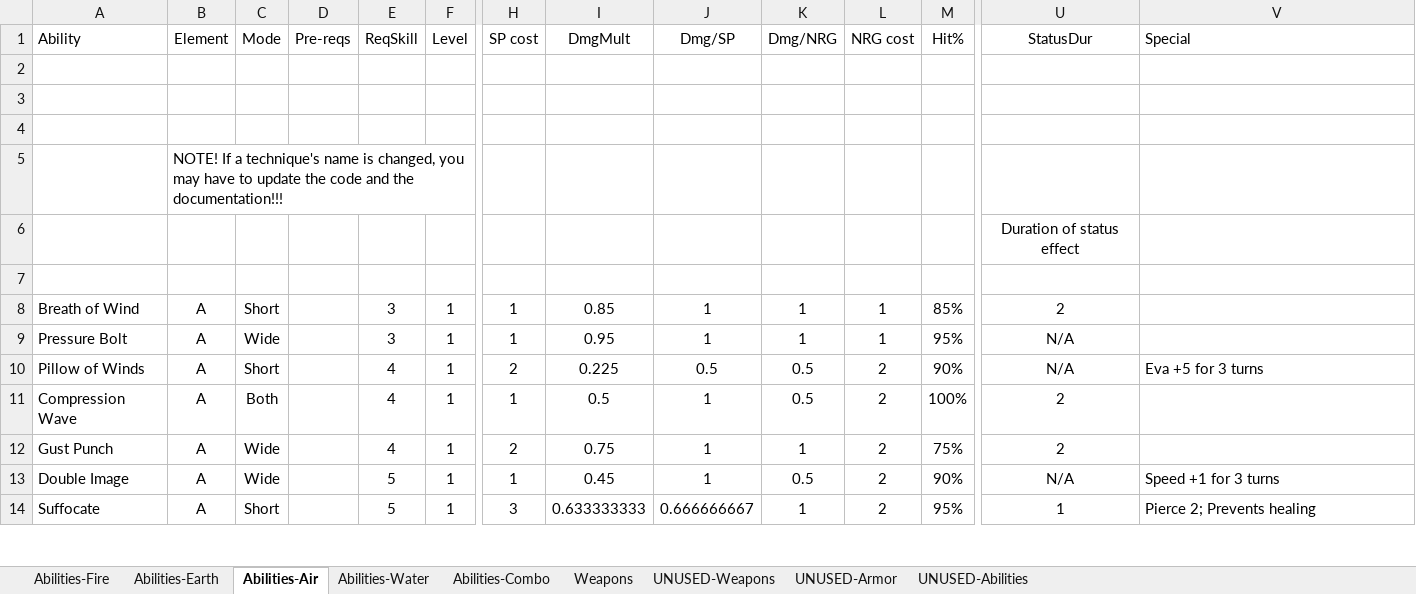
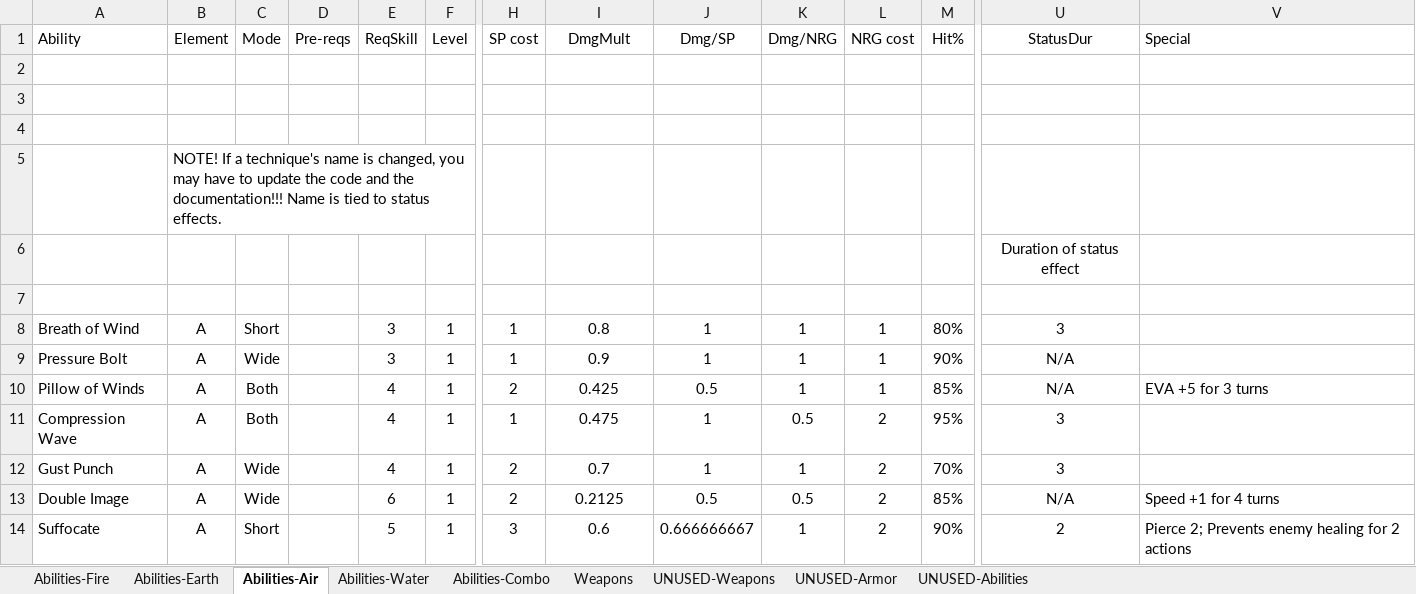
Before and after one commit to eyeCube/gladius-et-scutum, an Excel workbook: rpg.xlsx, sheet Abilities-Air, drawn as a sheet; only a part is shown, gaps mark what is left out; values as stored, in another font and other column widths than the file's, no borders; conditional formats not drawn; the diff covers the shown part only; the diff names each change by its address in the sheet, - before the commit and + after, or states it on an @@ line.

```diff
--- a/rpg.xlsx (sheet Abilities-Air)
+++ b/rpg.xlsx (sheet Abilities-Air)
-B5 (Element): …the documentation!!!
+B5 (Element): …the documentation!!! Name is tied to status effects.
-I8 (DmgMult): 0.85
+I8 (DmgMult): 0.8
-M8 (Hit%): 85%
+M8 (Hit%): 80%
-U8 (StatusDur): 2
+U8 (StatusDur): 3
-I9 (DmgMult): 0.95
+I9 (DmgMult): 0.9
-M9 (Hit%): 95%
+M9 (Hit%): 90%
-C10 (Mode): Short
+C10 (Mode): Both
-I10 (DmgMult): 0.225
+I10 (DmgMult): 0.425
-K10 (Dmg/NRG): 0.5
+K10 (Dmg/NRG): 1
-L10 (NRG cost): 2
+L10 (NRG cost): 1
-M10 (Hit%): 90%
+M10 (Hit%): 85%
-V10 (Special): Eva +5 for 3 turns
+V10 (Special): EVA +5 for 3 turns
-I11 (DmgMult): 0.5
+I11 (DmgMult): 0.475
-M11 (Hit%): 100%
+M11 (Hit%): 95%
-U11:U12 (StatusDur): 2
+U11:U12 (StatusDur): 3
-I12 (DmgMult): 0.75
+I12 (DmgMult): 0.7
-M12 (Hit%): 75%
+M12 (Hit%): 70%
-E13 (ReqSkill): 5
+E13 (ReqSkill): 6
-H13 (SP cost): 1
+H13 (SP cost): 2
-I13 (DmgMult): 0.45
+I13 (DmgMult): 0.2125
-J13 (Dmg/SP): 1
+J13 (Dmg/SP): 0.5
-M13 (Hit%): 90%
+M13 (Hit%): 85%
-V13 (Special): Speed +1 for 3 turns
+V13 (Special): Speed +1 for 4 turns
-I14 (DmgMult): 0.633333333
+I14 (DmgMult): 0.6
-M14 (Hit%): 95%
+M14 (Hit%): 90%
-U14 (StatusDur): 1
+U14 (StatusDur): 2
-V14 (Special): Pierce 2; Prevents healing
+V14 (Special): Pierce 2; Prevents enemy healing for 2 actions
```
Also changed, not shown: 4 added rows and 31 edited cells elsewhere in this sheet, sheet Abilities-Fire, sheet Abilities-Earth, sheet Abilities-Water, sheet Abilities-Combo, formulas that keep their value, 3 other files.
